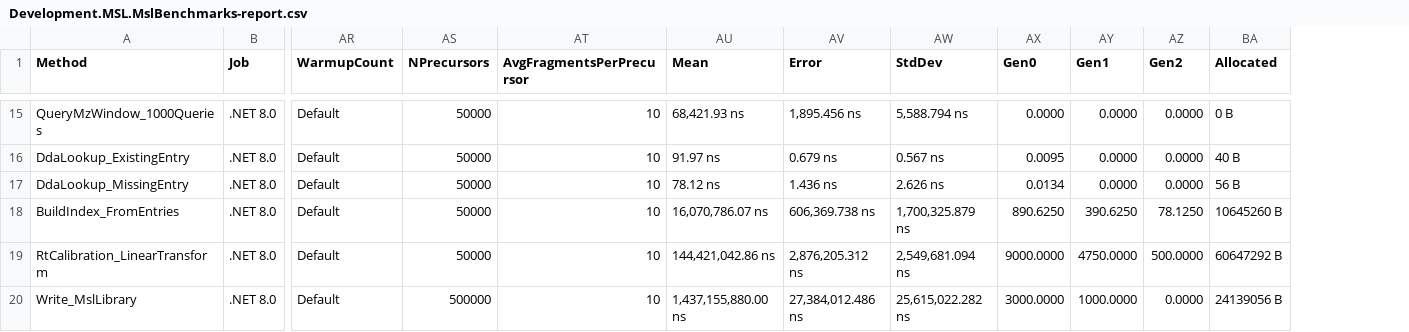
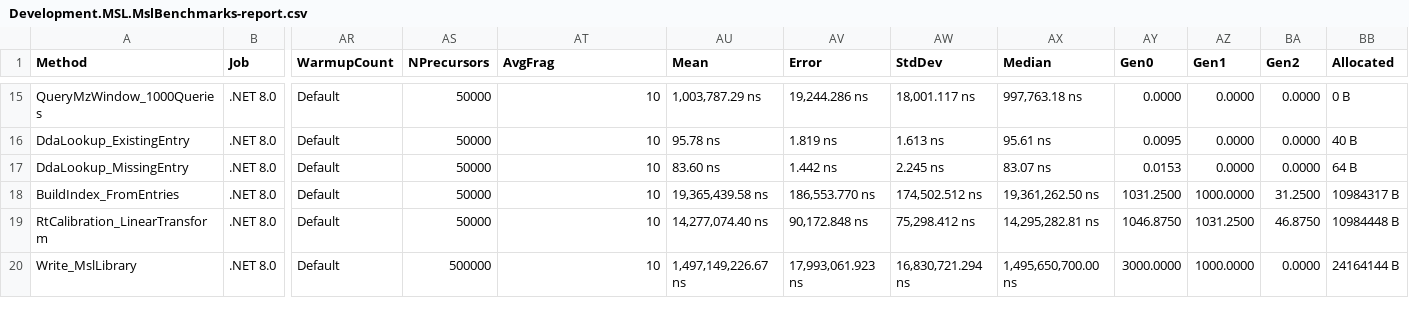
Before and after one commit to smith-chem-wisc/mzLib, a CSV file: mzLib/Development/BenchmarkDotNet.Artifacts/results/Development.MSL.MslBenchmarks-report.csv, drawn as a sheet; only a part is shown, gaps mark what is left out; addresses are those after the commit; the diff covers the shown part only; the diff names each change by its address in the sheet, - before the commit and + after, or states it on an @@ line.

```diff
--- a/mzLib/Development/BenchmarkDotNet.Artifacts/results/Development.MSL.MslBenchmarks-report.csv
+++ b/mzLib/Development/BenchmarkDotNet.Artifacts/results/Development.MSL.MslBenchmarks-report.csv
+column AX (Median), rows 15-20: 997,763.18 ns | 95.61 ns | 83.07 ns | 19,361,262.50 ns | 14,295,282.81 ns | 1,495,650,700.00 ns
-AT1: AvgFragmentsPerPrecursor
+AT1: AvgFrag
-AU15 (Mean): 68,421.93 ns
+AU15 (Mean): 1,003,787.29 ns
-AV15 (Error): 1,895.456 ns
+AV15 (Error): 19,244.286 ns
-AW15 (StdDev): 5,588.794 ns
+AW15 (StdDev): 18,001.117 ns
-AU16 (Mean): 91.97 ns
+AU16 (Mean): 95.78 ns
-AV16 (Error): 0.679 ns
+AV16 (Error): 1.819 ns
-AW16 (StdDev): 0.567 ns
+AW16 (StdDev): 1.613 ns
-AU17 (Mean): 78.12 ns
+AU17 (Mean): 83.60 ns
-AV17 (Error): 1.436 ns
+AV17 (Error): 1.442 ns
-AW17 (StdDev): 2.626 ns
+AW17 (StdDev): 2.245 ns
-AY17 (Gen0): 0.0134
+AY17 (Gen0): 0.0153
-BB17 (Allocated): 56 B
+BB17 (Allocated): 64 B
-AU18 (Mean): 16,070,786.07 ns
+AU18 (Mean): 19,365,439.58 ns
-AV18 (Error): 606,369.738 ns
+AV18 (Error): 186,553.770 ns
-AW18 (StdDev): 1,700,325.879 ns
+AW18 (StdDev): 174,502.512 ns
-AY18 (Gen0): 890.6250
+AY18 (Gen0): 1031.2500
-AZ18 (Gen1): 390.6250
+AZ18 (Gen1): 1000.0000
-BA18 (Gen2): 78.1250
+BA18 (Gen2): 31.2500
-BB18 (Allocated): 10645260 B
+BB18 (Allocated): 10984317 B
-AU19 (Mean): 144,421,042.86 ns
+AU19 (Mean): 14,277,074.40 ns
-AV19 (Error): 2,876,205.312 ns
+AV19 (Error): 90,172.848 ns
-AW19 (StdDev): 2,549,681.094 ns
+AW19 (StdDev): 75,298.412 ns
-AY19 (Gen0): 9000.0000
+AY19 (Gen0): 1046.8750
-AZ19 (Gen1): 4750.0000
+AZ19 (Gen1): 1031.2500
-BA19 (Gen2): 500.0000
+BA19 (Gen2): 46.8750
-BB19 (Allocated): 60647292 B
+BB19 (Allocated): 10984448 B
-AU20 (Mean): 1,437,155,880.00 ns
+AU20 (Mean): 1,497,149,226.67 ns
-AV20 (Error): 27,384,012.486 ns
+AV20 (Error): 17,993,061.923 ns
-AW20 (StdDev): 25,615,022.282 ns
+AW20 (StdDev): 16,830,721.294 ns
-BB20 (Allocated): 24139056 B
+BB20 (Allocated): 24164144 B
```
Also changed, not shown: 102 edited cells elsewhere in this file, mzLib/Development/BenchmarkDotNet.Artifacts/results/Development.MSL.MslVsMspBenchmarks-report.csv, 13 other files.
